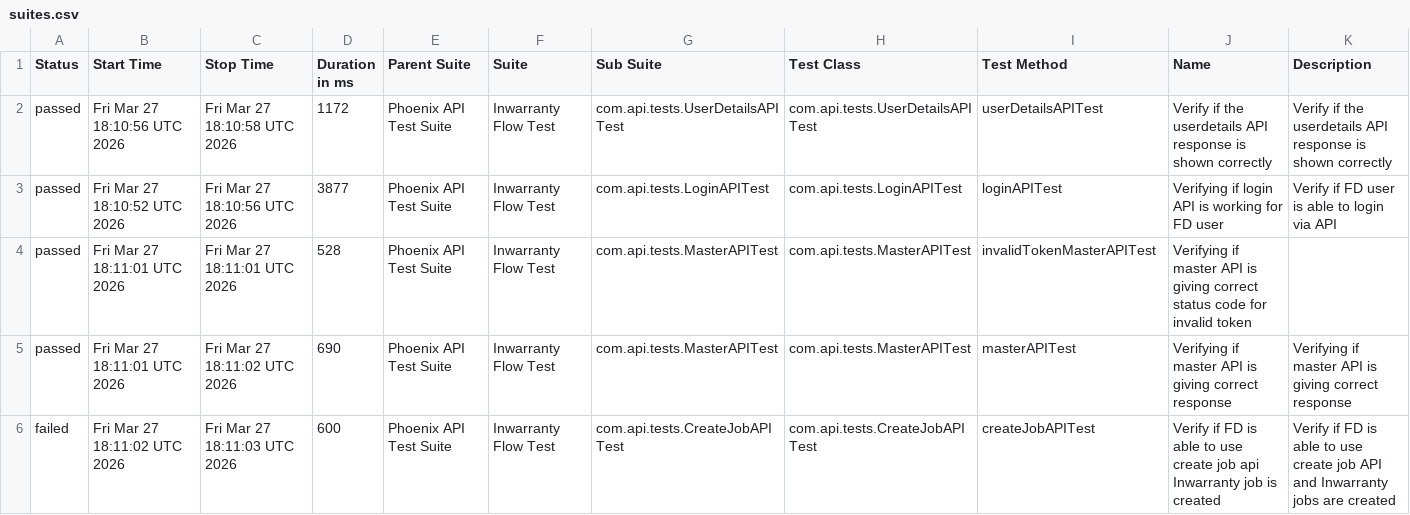
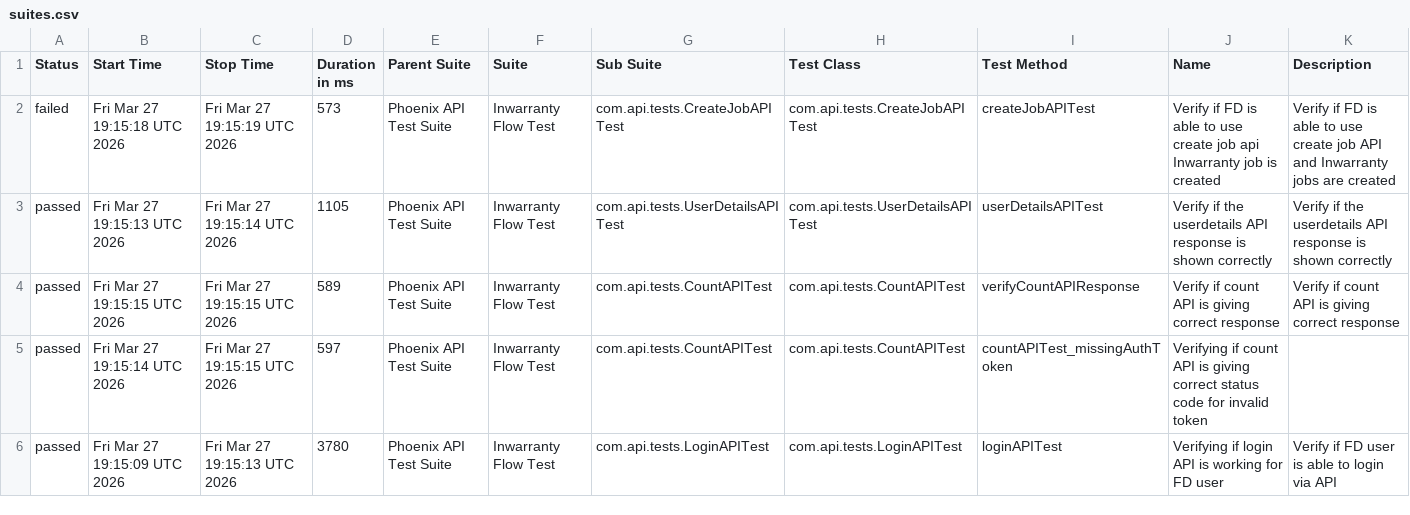
Before and after one commit to Zulminan/PhoenixTestAutomationFramework, a CSV file: data/suites.csv, drawn as a sheet; only a part is shown; the diff covers the shown part only.

```diff
--- a/data/suites.csv
+++ b/data/suites.csv
@@ -1,6 +1,6 @@
 "Status","Start Time","Stop Time","Duration in ms","Parent Suite","Suite","Sub Suite","Test Class","Test Method","Name","Description"
-"passed","Fri Mar 27 18:10:56 UTC 2026","Fri Mar 27 18:10:58 UTC 2026","1172","Phoenix API Test Suite","Inwarranty Flow Test","com.api.tests.UserDetailsAPITest","com.api.tests.UserDetailsAPITest","userDetailsAPITest","Verify if the userdetails API response is shown correctly","Verify if the userdetails API response is shown correctly"
-"passed","Fri Mar 27 18:10:52 UTC 2026","Fri Mar 27 18:10:56 UTC 2026","3877","Phoenix API Test Suite","Inwarranty Flow Test","com.api.tests.LoginAPITest","com.api.tests.LoginAPITest","loginAPITest","Verifying if login API is working for FD user","Verify if FD user is able to login via API"
-"passed","Fri Mar 27 18:11:01 UTC 2026","Fri Mar 27 18:11:01 UTC 2026","528","Phoenix API Test Suite","Inwarranty Flow Test","com.api.tests.MasterAPITest","com.api.tests.MasterAPITest","invalidTokenMasterAPITest","Verifying if master API is giving correct status code for invalid token",""
-"passed","Fri Mar 27 18:11:01 UTC 2026","Fri Mar 27 18:11:02 UTC 2026","690","Phoenix API Test Suite","Inwarranty Flow Test","com.api.tests.MasterAPITest","com.api.tests.MasterAPITest","masterAPITest","Verifying if master API is giving correct response","Verifying if master API is giving correct response"
-"failed","Fri Mar 27 18:11:02 UTC 2026","Fri Mar 27 18:11:03 UTC 2026","600","Phoenix API Test Suite","Inwarranty Flow Test","com.api.tests.CreateJobAPITest","com.api.tests.CreateJobAPITest","createJobAPITest","Verify if FD is able to use create job api Inwarranty job is created","Verify if FD is able to use create job API and Inwarranty jobs are created"
+"failed","Fri Mar 27 19:15:18 UTC 2026","Fri Mar 27 19:15:19 UTC 2026","573","Phoenix API Test Suite","Inwarranty Flow Test","com.api.tests.CreateJobAPITest","com.api.tests.CreateJobAPITest","createJobAPITest","Verify if FD is able to use create job api Inwarranty job is created","Verify if FD is able to use create job API and Inwarranty jobs are created"
+"passed","Fri Mar 27 19:15:13 UTC 2026","Fri Mar 27 19:15:14 UTC 2026","1105","Phoenix API Test Suite","Inwarranty Flow Test","com.api.tests.UserDetailsAPITest","com.api.tests.UserDetailsAPITest","userDetailsAPITest","Verify if the userdetails API response is shown correctly","Verify if the userdetails API response is shown correctly"
+"passed","Fri Mar 27 19:15:15 UTC 2026","Fri Mar 27 19:15:15 UTC 2026","589","Phoenix API Test Suite","Inwarranty Flow Test","com.api.tests.CountAPITest","com.api.tests.CountAPITest","verifyCountAPIResponse","Verify if count API is giving correct response","Verify if count API is giving correct response"
+"passed","Fri Mar 27 19:15:14 UTC 2026","Fri Mar 27 19:15:15 UTC 2026","597","Phoenix API Test Suite","Inwarranty Flow Test","com.api.tests.CountAPITest","com.api.tests.CountAPITest","countAPITest_missingAuthToken","Verifying if count API is giving correct status code for invalid token",""
+"passed","Fri Mar 27 19:15:09 UTC 2026","Fri Mar 27 19:15:13 UTC 2026","3780","Phoenix API Test Suite","Inwarranty Flow Test","com.api.tests.LoginAPITest","com.api.tests.LoginAPITest","loginAPITest","Verifying if login API is working for FD user","Verify if FD user is able to login via API"
```
Also changed, not shown: 1 added row, 1 removed row and 10 edited cells elsewhere in this file, data/behaviors.csv, 50 other files.
